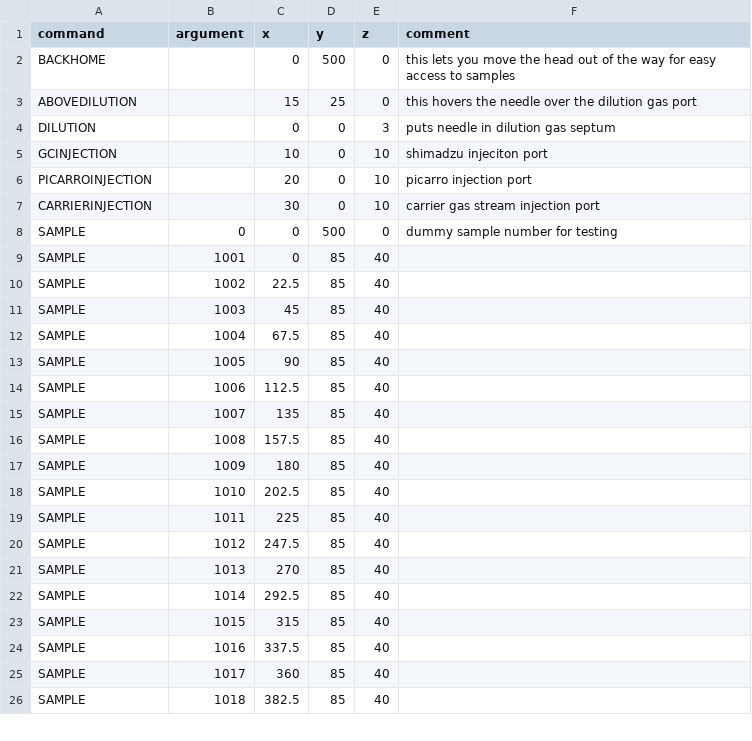
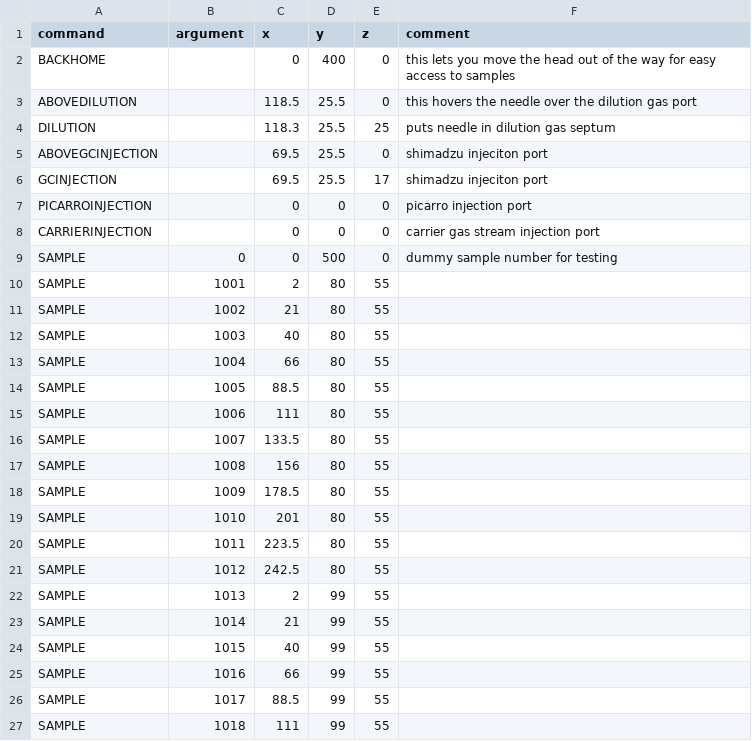
Before and after one commit to marinosr/InstrumentCoordinator, a CSV file: Methods/Locations-AS.csv, drawn as a sheet; only a part is shown; the diff covers the shown part only.

```diff
--- a/Methods/Locations-AS.csv
+++ b/Methods/Locations-AS.csv
@@ -1,26 +1,27 @@
 command, argument, x, y, z, comment
-BACKHOME,,0,500,0,this lets you move the head out of the way for easy access to samples
-ABOVEDILUTION,,15,25,0,this hovers the needle over the dilution gas port
-DILUTION,,0,0,3,puts needle in dilution gas septum
-GCINJECTION,,10,0,10,shimadzu injeciton port
-PICARROINJECTION,,20,0,10,picarro injection port
-CARRIERINJECTION,,30,0,10,carrier gas stream injection port
+BACKHOME,,0,400,0,this lets you move the head out of the way for easy access to samples
+ABOVEDILUTION,,118.5,25.5,0,this hovers the needle over the dilution gas port
+DILUTION,,118.3,25.5,25,puts needle in dilution gas septum
+ABOVEGCINJECTION,,69.5,25.5,0,shimadzu injeciton port
+GCINJECTION,,69.5,25.5,17,shimadzu injeciton port
+PICARROINJECTION,,0,0,0,picarro injection port
+CARRIERINJECTION,,0,0,0,carrier gas stream injection port
 SAMPLE,0,0,500,0,dummy sample number for testing
-SAMPLE,1001,0,85,40,
-SAMPLE,1002,22.5,85,40,
-SAMPLE,1003,45,85,40,
-SAMPLE,1004,67.5,85,40,
-SAMPLE,1005,90,85,40,
-SAMPLE,1006,112.5,85,40,
-SAMPLE,1007,135,85,40,
-SAMPLE,1008,157.5,85,40,
-SAMPLE,1009,180,85,40,
-SAMPLE,1010,202.5,85,40,
-SAMPLE,1011,225,85,40,
-SAMPLE,1012,247.5,85,40,
-SAMPLE,1013,270,85,40,
-SAMPLE,1014,292.5,85,40,
-SAMPLE,1015,315,85,40,
-SAMPLE,1016,337.5,85,40,
-SAMPLE,1017,360,85,40,
-SAMPLE,1018,382.5,85,40,
+SAMPLE,1001,2,80,55,
+SAMPLE,1002,21,80,55,
+SAMPLE,1003,40,80,55,
+SAMPLE,1004,66,80,55,
+SAMPLE,1005,88.5,80,55,
+SAMPLE,1006,111,80,55,
+SAMPLE,1007,133.5,80,55,
+SAMPLE,1008,156,80,55,
+SAMPLE,1009,178.5,80,55,
+SAMPLE,1010,201,80,55,
+SAMPLE,1011,223.5,80,55,
+SAMPLE,1012,242.5,80,55,
+SAMPLE,1013,2,99,55,
+SAMPLE,1014,21,99,55,
+SAMPLE,1015,40,99,55,
+SAMPLE,1016,66,99,55,
+SAMPLE,1017,88.5,99,55,
+SAMPLE,1018,111,99,55,
```
Also changed, not shown: 90 edited cells elsewhere in this file, Batches/STOPGAP_2ml_48ct.csv, 9 other files.
